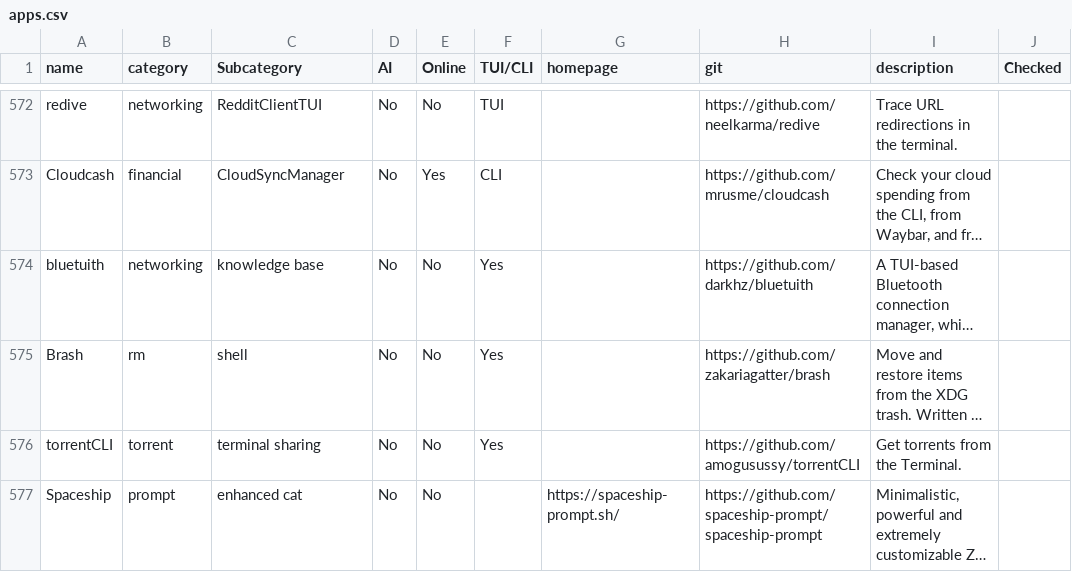
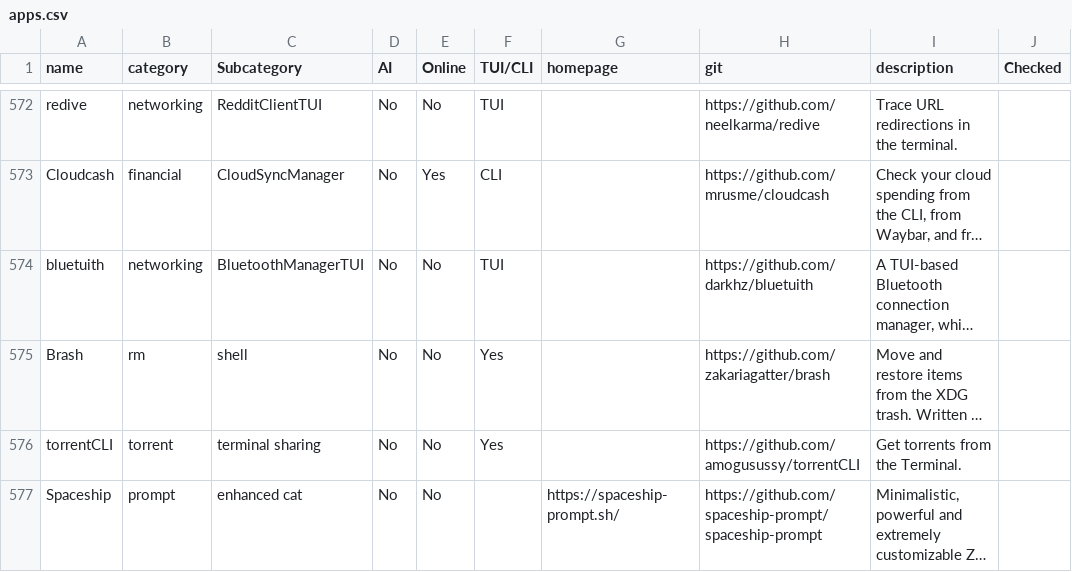
Before and after one commit to yaaseminyavuz/awesome-cli-apps-in-a-csv, a CSV file: apps.csv, drawn as a sheet; only a part is shown, gaps mark what is left out; long unchanged cells end in …; the diff names each change by its address in the sheet, - before the commit and + after, or states it on an @@ line.

Commit message:
Auto-update: updated AI, Online, TUI/CLI, Subcategory for 'bluetuith'

```diff
--- a/apps.csv
+++ b/apps.csv
-C574 (Subcategory): knowledge base
+C574 (Subcategory): BluetoothManagerTUI
-F574 (TUI/CLI): Yes
+F574 (TUI/CLI): TUI
```
